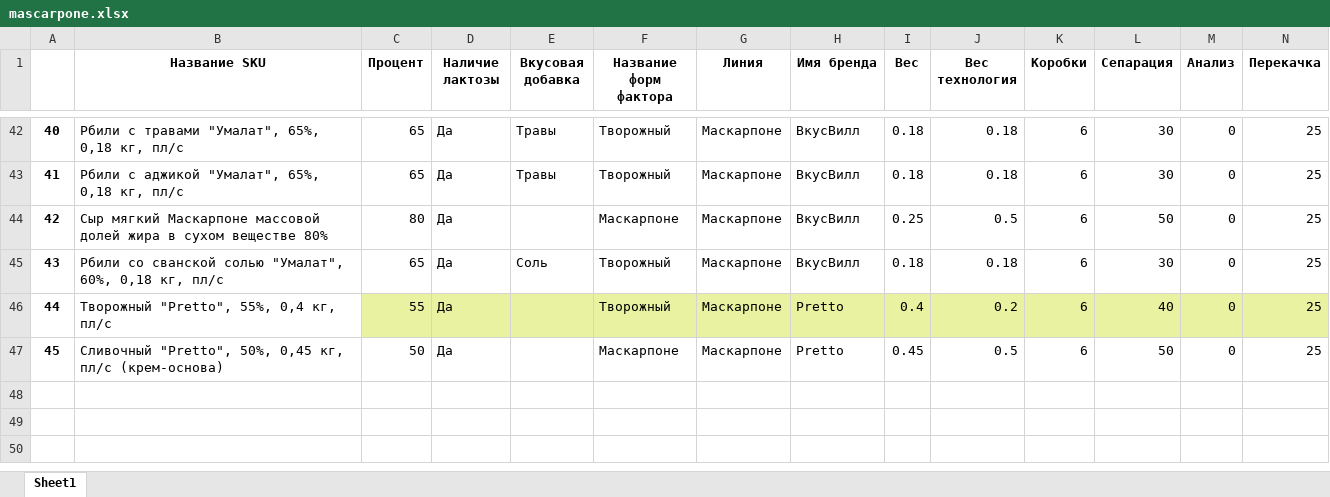
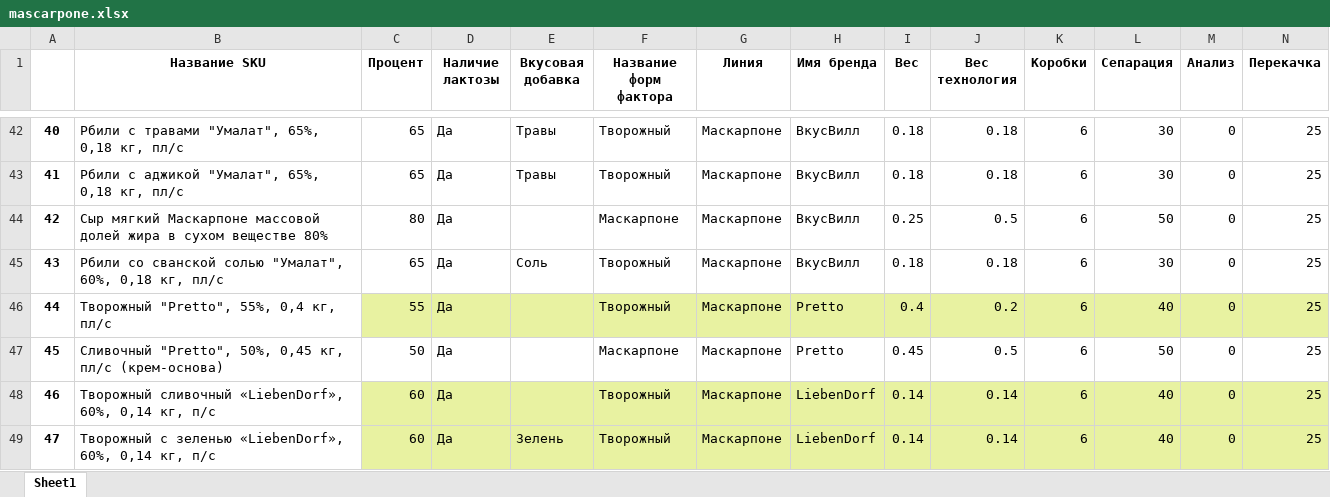
Before and after one commit to nkrokhmal/umalat, an Excel workbook: app/data/static/params/mascarpone.xlsx, sheet Sheet1, drawn as a sheet; only a part is shown, gaps mark what is left out; values as stored, in another font and other column widths than the file's, no borders; rows hold the shown columns only; the diff names each change by its address in the sheet, - before the commit and + after, or states it on an @@ line.

```diff
--- a/app/data/static/params/mascarpone.xlsx (sheet Sheet1)
+++ b/app/data/static/params/mascarpone.xlsx (sheet Sheet1)
+row 48: 46 | Творожный сливочный «LiebenDorf», 60%, 0,14 кг, п/с | 60 | Да |  | Творожный | Маскарпоне | LiebenDorf | 0.14 | 0.14 | 6 | 40 | 0 | 25
+row 49: 47 | Творожный с зеленью «LiebenDorf», 60%, 0,14 кг, п/с | 60 | Да | Зелень | Творожный | Маскарпоне | LiebenDorf | 0.14 | 0.14 | 6 | 40 | 0 | 25
```
Also changed, not shown: 2 other files.
